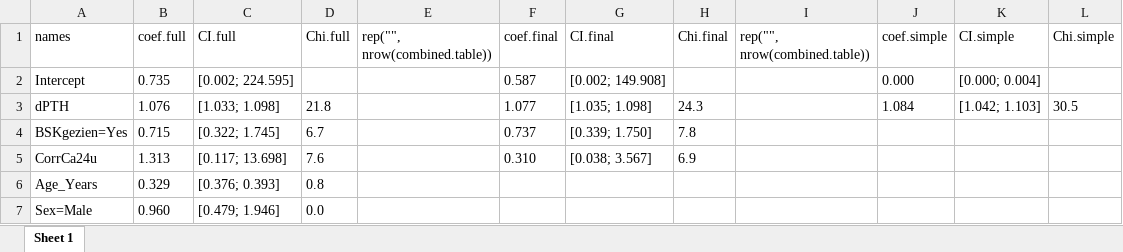
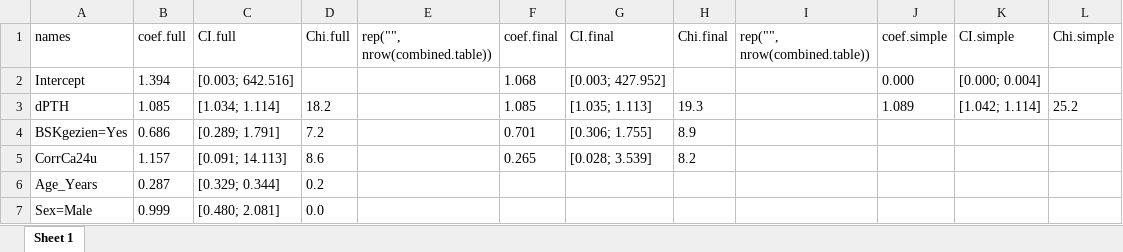
Before and after one commit to CHMMaas/PredictionHypoparathyroidism, an Excel workbook: Results/model.xlsx, sheet Sheet 1, drawn as a sheet; only a part is shown; values as stored, in another font and other column widths than the file's, no borders; the diff covers the shown part only; the diff names each change by its address in the sheet, - before the commit and + after, or states it on an @@ line.

```diff
--- a/Results/model.xlsx (sheet Sheet 1)
+++ b/Results/model.xlsx (sheet Sheet 1)
-B2 (coef.full): 0.735
+B2 (coef.full): 1.394
-C2 (CI.full): [0.002; 224.595]
+C2 (CI.full): [0.003; 642.516]
-F2 (coef.final): 0.587
+F2 (coef.final): 1.068
-G2 (CI.final): [0.002; 149.908]
+G2 (CI.final): [0.003; 427.952]
-B3 (coef.full): 1.076
+B3 (coef.full): 1.085
-C3 (CI.full): [1.033; 1.098]
+C3 (CI.full): [1.034; 1.114]
-D3 (Chi.full): 21.8
+D3 (Chi.full): 18.2
-F3 (coef.final): 1.077
+F3 (coef.final): 1.085
-G3 (CI.final): [1.035; 1.098]
+G3 (CI.final): [1.035; 1.113]
-H3 (Chi.final): 24.3
+H3 (Chi.final): 19.3
-J3 (coef.simple): 1.084
+J3 (coef.simple): 1.089
-K3 (CI.simple): [1.042; 1.103]
+K3 (CI.simple): [1.042; 1.114]
-L3 (Chi.simple): 30.5
+L3 (Chi.simple): 25.2
-B4 (coef.full): 0.715
+B4 (coef.full): 0.686
-C4 (CI.full): [0.322; 1.745]
+C4 (CI.full): [0.289; 1.791]
-D4 (Chi.full): 6.7
+D4 (Chi.full): 7.2
-F4 (coef.final): 0.737
+F4 (coef.final): 0.701
-G4 (CI.final): [0.339; 1.750]
+G4 (CI.final): [0.306; 1.755]
-H4 (Chi.final): 7.8
+H4 (Chi.final): 8.9
-B5 (coef.full): 1.313
+B5 (coef.full): 1.157
-C5 (CI.full): [0.117; 13.698]
+C5 (CI.full): [0.091; 14.113]
-D5 (Chi.full): 7.6
+D5 (Chi.full): 8.6
-F5 (coef.final): 0.310
+F5 (coef.final): 0.265
-G5 (CI.final): [0.038; 3.567]
+G5 (CI.final): [0.028; 3.539]
-H5 (Chi.final): 6.9
+H5 (Chi.final): 8.2
-B6 (coef.full): 0.329
+B6 (coef.full): 0.287
-C6 (CI.full): [0.376; 0.393]
+C6 (CI.full): [0.329; 0.344]
-D6 (Chi.full): 0.8
+D6 (Chi.full): 0.2
-B7 (coef.full): 0.960
+B7 (coef.full): 0.999
-C7 (CI.full): [0.479; 1.946]
+C7 (CI.full): [0.480; 2.081]
```
Also changed, not shown: 12 edited cells elsewhere in this sheet, Results/flexibility.xlsx, Results/functional.form.xlsx, 24 other files.
